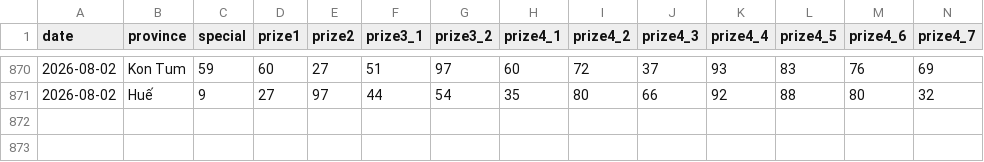
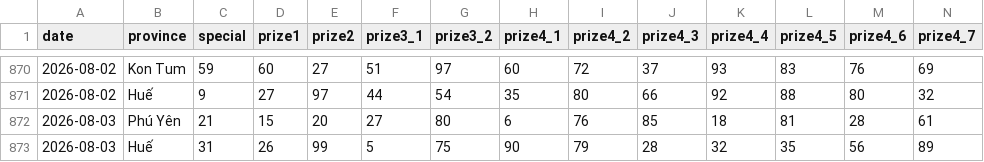
Before and after one commit to phuc341986/vietnam-lottery, a CSV file: data/xsmt-2-digits.csv, drawn as a sheet; only a part is shown, gaps mark what is left out; rows hold the shown columns only; the diff names each change by its address in the sheet, - before the commit and + after, or states it on an @@ line.

```diff
--- a/data/xsmt-2-digits.csv
+++ b/data/xsmt-2-digits.csv
+row 872: 2026-08-03 | Phú Yên | 21 | 15 | 20 | 27 | 80 | 6 | 76 | 85 | 18 | 81 | 28 | 61
+row 873: 2026-08-03 | Huế | 31 | 26 | 99 | 5 | 75 | 90 | 79 | 28 | 32 | 35 | 56 | 89
```
Also changed, not shown: data/xsmt-sparse.csv, data/xsmt.csv, 8 other files.
